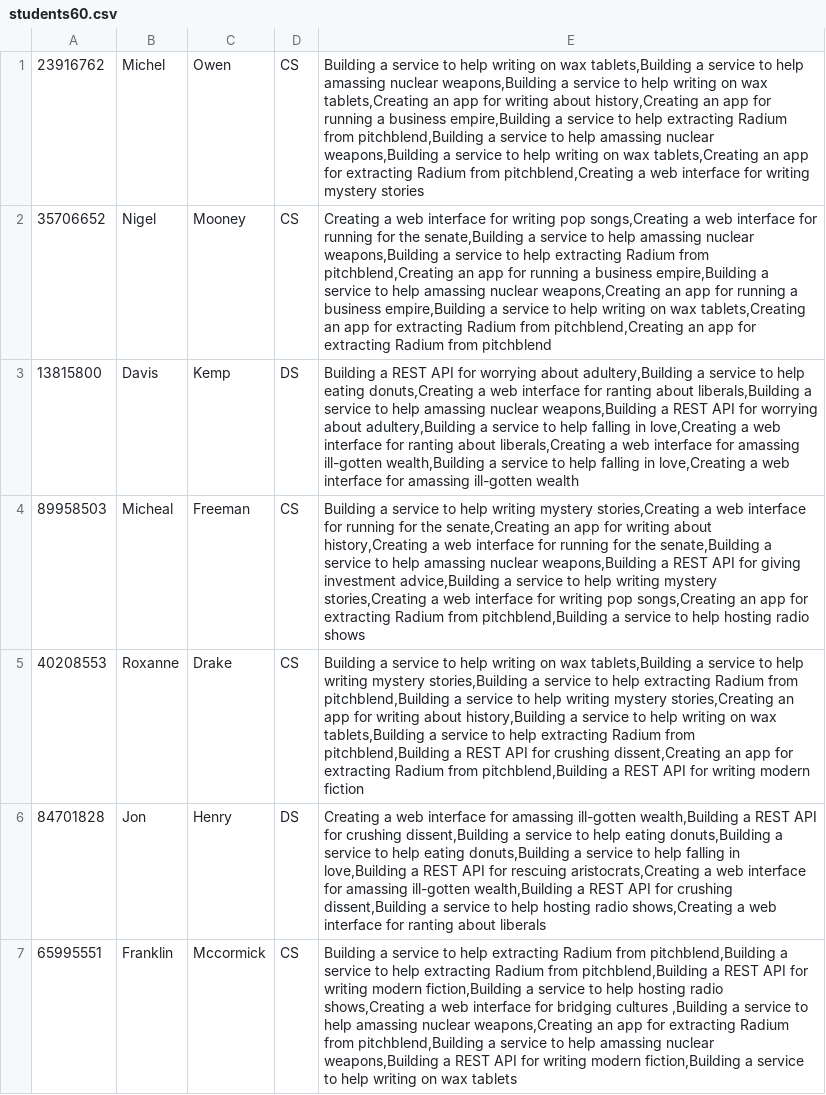
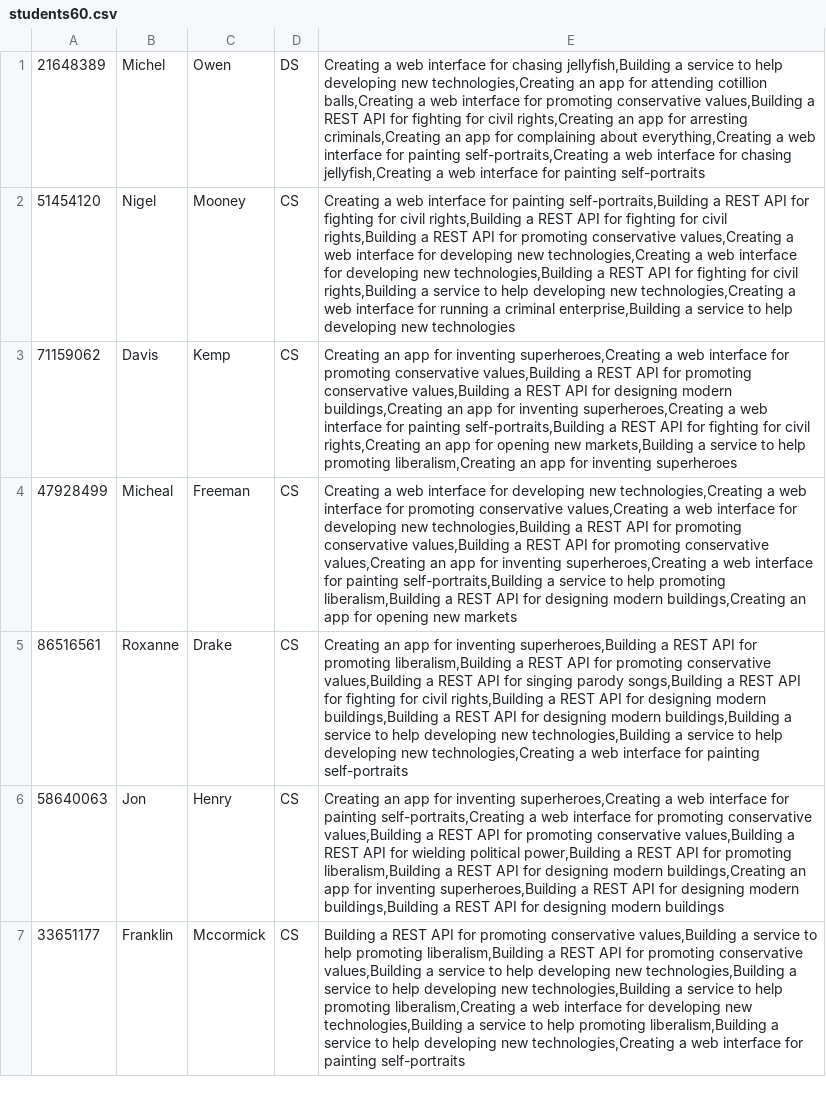
Before and after one commit to Domferr/Software-Engineering-Project-3, a CSV file: resources/testcases/students60.csv, drawn as a sheet; only a part is shown; the diff covers the shown part only; the diff names each change by its address in the sheet, - before the commit and + after, or states it on an @@ line.

```diff
--- a/resources/testcases/students60.csv
+++ b/resources/testcases/students60.csv
-A1: 23916762
+A1: 21648389
-D1: CS
+D1: DS
-E1: Building a service to help writing on wax tablets,Building a service to help amassing nuclear weapons,Building a service to help writing on wax tablets,Creating an app for writing about history,Creating an app for running a business empire,Building a service to help extracting Radium from pitchblend,Building a service to help amassing nuclear weapons,Building a service to help writing on wax tablets,Creating an app for extracting Radium from pitchblend,Creating a web interface for writing mystery stories
+E1: Creating a web interface for chasing jellyfish,Building a service to help developing new technologies,Creating an app for attending cotillion balls,Creating a web interface for promoting conservative values,Building a REST API for fighting for civil rights,Creating an app for arresting criminals,Creating an app for complaining about everything,Creating a web interface for painting self-portraits,Creating a web interface for chasing jellyfish,Creating a web interface for painting self-portraits
-A2: 35706652
+A2: 51454120
-E2: …interface for writing pop songs,Creating a web interface for running for the senate,Building a service to help amassing nuclear weapons,Building a service to help extracting Radium from pitchblend,Creating an app for running a business empire,Building a service to help amassing nuclear weapons,Creating an app for running a business empire,Building a service to help writing on wax tablets,Creating an app for extracting Radium from pitchblend,Creating an app for extracting Radium from pitchblend
+E2: …interface for painting self-portraits,Building a REST API for fighting for civil rights,Building a REST API for fighting for civil rights,Building a REST API for promoting conservative values,Creating a web interface for developing new technologies,Creating a web interface for developing new technologies,Building a REST API for fighting for civil rights,Building a service to help developing new technologies,Creating a web interface for running a criminal enterprise,Building a service to help developing new technologies
-A3: 13815800
+A3: 71159062
-D3: DS
+D3: CS
-E3: Building a REST API for worrying about adultery,Building a service to help eating donuts,Creating a web interface for ranting about liberals,Building a service to help amassing nuclear weapons,Building a REST API for worrying about adultery,Building a service to help falling in love,Creating a web interface for ranting about liberals,Creating a web interface for amassing ill-gotten wealth,Building a service to help falling in love,Creating a web interface for amassing ill-gotten wealth
+E3: Creating an app for inventing superheroes,Creating a web interface for promoting conservative values,Building a REST API for promoting conservative values,Building a REST API for designing modern buildings,Creating an app for inventing superheroes,Creating a web interface for painting self-portraits,Building a REST API for fighting for civil rights,Creating an app for opening new markets,Building a service to help promoting liberalism,Creating an app for inventing superheroes
-A4: 89958503
+A4: 47928499
-E4: Building a service to help writing mystery stories,Creating a web interface for running for the senate,Creating an app for writing about history,Creating a web interface for running for the senate,Building a service to help amassing nuclear weapons,Building a REST API for giving investment advice,Building a service to help writing mystery stories,Creating a web interface for writing pop songs,Creating an app for extracting Radium from pitchblend,Building a service to help hosting radio shows
+E4: Creating a web interface for developing new technologies,Creating a web interface for promoting conservative values,Creating a web interface for developing new technologies,Building a REST API for promoting conservative values,Building a REST API for promoting conservative values,Creating an app for inventing superheroes,Creating a web interface for painting self-portraits,Building a service to help promoting liberalism,Building a REST API for designing modern buildings,Creating an app for opening new markets
-A5: 40208553
+A5: 86516561
-E5: Building a service to help writing on wax tablets,Building a service to help writing mystery stories,Building a service to help extracting Radium from pitchblend,Building a service to help writing mystery stories,Creating an app for writing about history,Building a service to help writing on wax tablets,Building a service to help extracting Radium from pitchblend,Building a REST API for crushing dissent,Creating an app for extracting Radium from pitchblend,Building a REST API for writing modern fiction
+E5: Creating an app for inventing superheroes,Building a REST API for promoting liberalism,Building a REST API for promoting conservative values,Building a REST API for singing parody songs,Building a REST API for fighting for civil rights,Building a REST API for designing modern buildings,Building a REST API for designing modern buildings,Building a service to help developing new technologies,Building a service to help developing new technologies,Creating a web interface for painting self-portraits
-A6: 84701828
+A6: 58640063
-D6: DS
+D6: CS
-E6: Creating a web interface for amassing ill-gotten wealth,Building a REST API for crushing dissent,Building a service to help eating donuts,Building a service to help eating donuts,Building a service to help falling in love,Building a REST API for rescuing aristocrats,Creating a web interface for amassing ill-gotten wealth,Building a REST API for crushing dissent,Building a service to help hosting radio shows,Creating a web interface for ranting about liberals
+E6: Creating an app for inventing superheroes,Creating a web interface for painting self-portraits,Creating a web interface for promoting conservative values,Building a REST API for promoting conservative values,Building a REST API for wielding political power,Building a REST API for promoting liberalism,Building a REST API for designing modern buildings,Creating an app for inventing superheroes,Building a REST API for designing modern buildings,Building a REST API for designing modern buildings
-A7: 65995551
+A7: 33651177
-E7: Building a service to help extracting Radium from pitchblend,Building a service to help extracting Radium from pitchblend,Building a REST API for writing modern fiction,Building a service to help hosting radio shows,Creating a web interface for bridging cultures ,Building a service to help amassing nuclear weapons,Creating an app for extracting Radium from pitchblend,Building a service to help amassing nuclear weapons,Building a REST API for writing modern fiction,Building a service to help writing on wax tablets
+E7: Building a REST API for promoting conservative values,Building a service to help promoting liberalism,Building a REST API for promoting conservative values,Building a service to help developing new technologies,Building a service to help developing new technologies,Building a service to help promoting liberalism,Creating a web interface for developing new technologies,Building a service to help promoting liberalism,Building a service to help developing new technologies,Creating a web interface for painting self-portraits
```
Also changed, not shown: 2 added rows, 2 removed rows and 118 edited cells elsewhere in this file, resources/testcases/projectsFor120Students.csv, resources/testcases/projectsFor240Students.csv, 7 other files.
